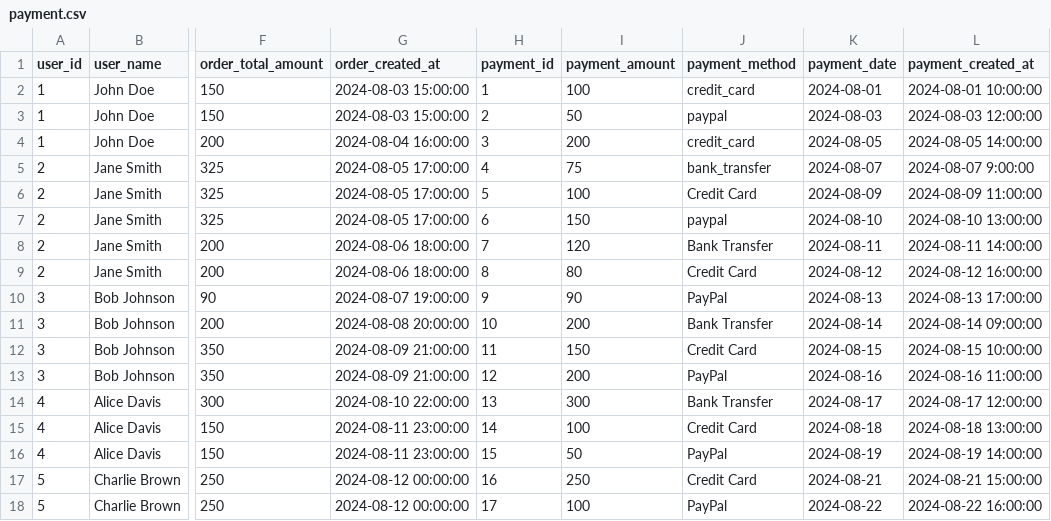
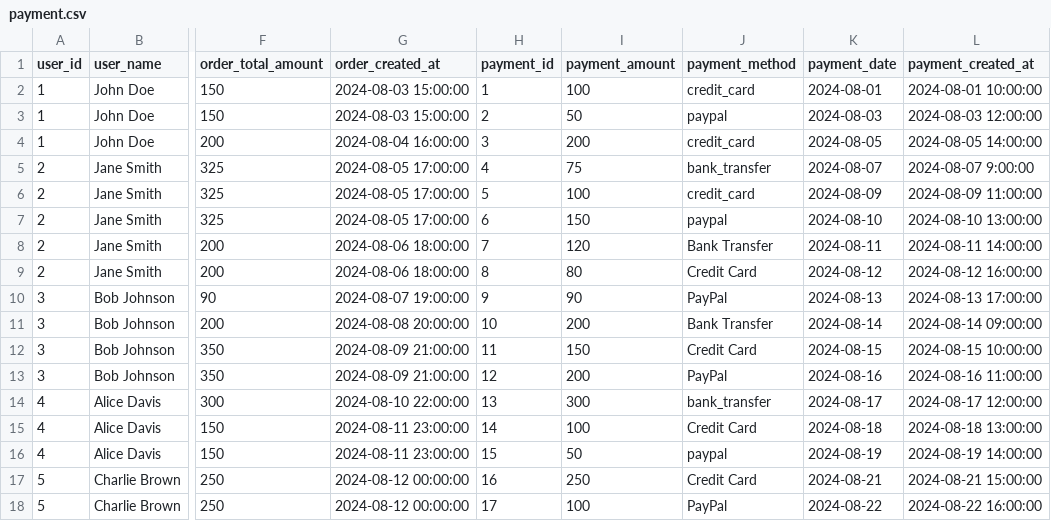
Before and after one commit to peshaladushyanthika/PaymentsManagementSystem, a CSV file: storage/app/imports/payment.csv, drawn as a sheet; only a part is shown, gaps mark what is left out; the diff names each change by its address in the sheet, - before the commit and + after, or states it on an @@ line.

Commit message:
Update payment.csv

```diff
--- a/storage/app/imports/payment.csv
+++ b/storage/app/imports/payment.csv
-J6 (payment_method): Credit Card
+J6 (payment_method): credit_card
-J14 (payment_method): Bank Transfer
+J14 (payment_method): bank_transfer
-J16 (payment_method): PayPal
+J16 (payment_method): paypal
```
